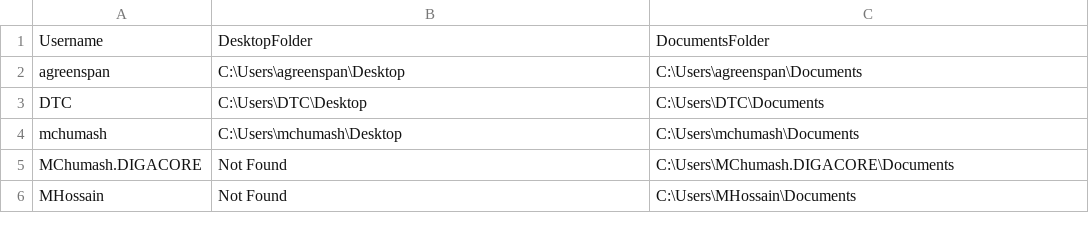
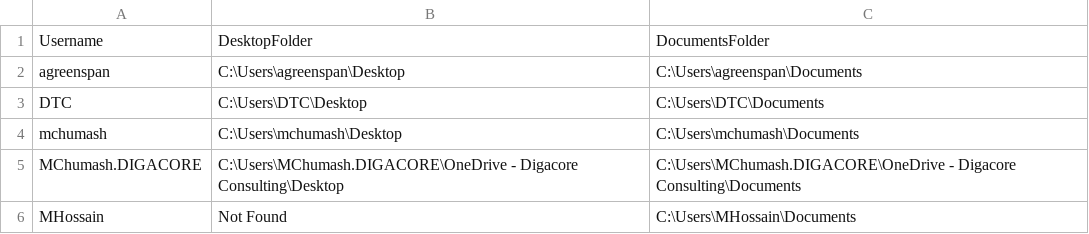
Before and after one commit to mhossain-digacore/test-dump, a CSV file: ANT-MAN-DesktopDocuments.csv, drawn as a sheet.

Commit message:
Updated ANT-MAN desktop and documents folder locations

```diff
--- a/ANT-MAN-DesktopDocuments.csv
+++ b/ANT-MAN-DesktopDocuments.csv
@@ -4,3 +4,3 @@
 "mchumash","C:\Users\mchumash\Desktop","C:\Users\mchumash\Documents"
-"MChumash.DIGACORE","Not Found","C:\Users\MChumash.DIGACORE\Documents"
+"MChumash.DIGACORE","C:\Users\MChumash.DIGACORE\OneDrive - Digacore Consulting\Desktop","C:\Users\MChumash.DIGACORE\OneDrive - Digacore Consulting\Documents"
 "MHossain","Not Found","C:\Users\MHossain\Documents"
```
